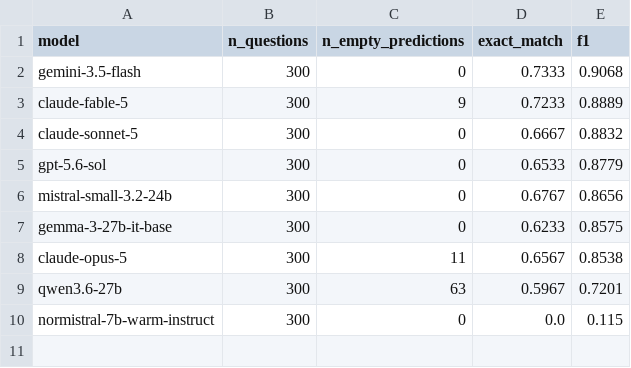
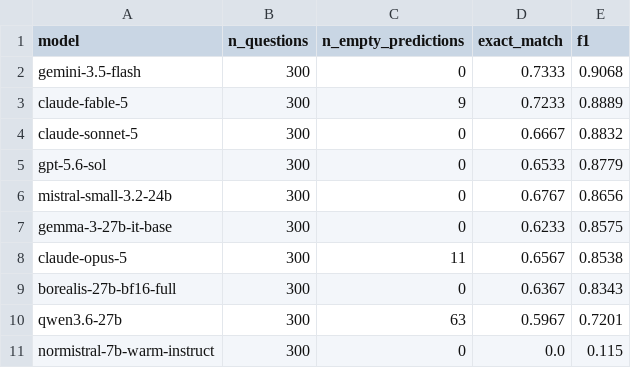
Before and after one commit to rymarinelli/embedding, a CSV file: benchmarks/results/norquad_qa_results.csv, drawn as a sheet; the diff names each change by its address in the sheet, - before the commit and + after, or states it on an @@ line.

```diff
--- a/benchmarks/results/norquad_qa_results.csv
+++ b/benchmarks/results/norquad_qa_results.csv
+row 9: borealis-27b-bf16-full | 300 | 0 | 0.6367 | 0.8343
```
Also changed, not shown: 1 other file.
